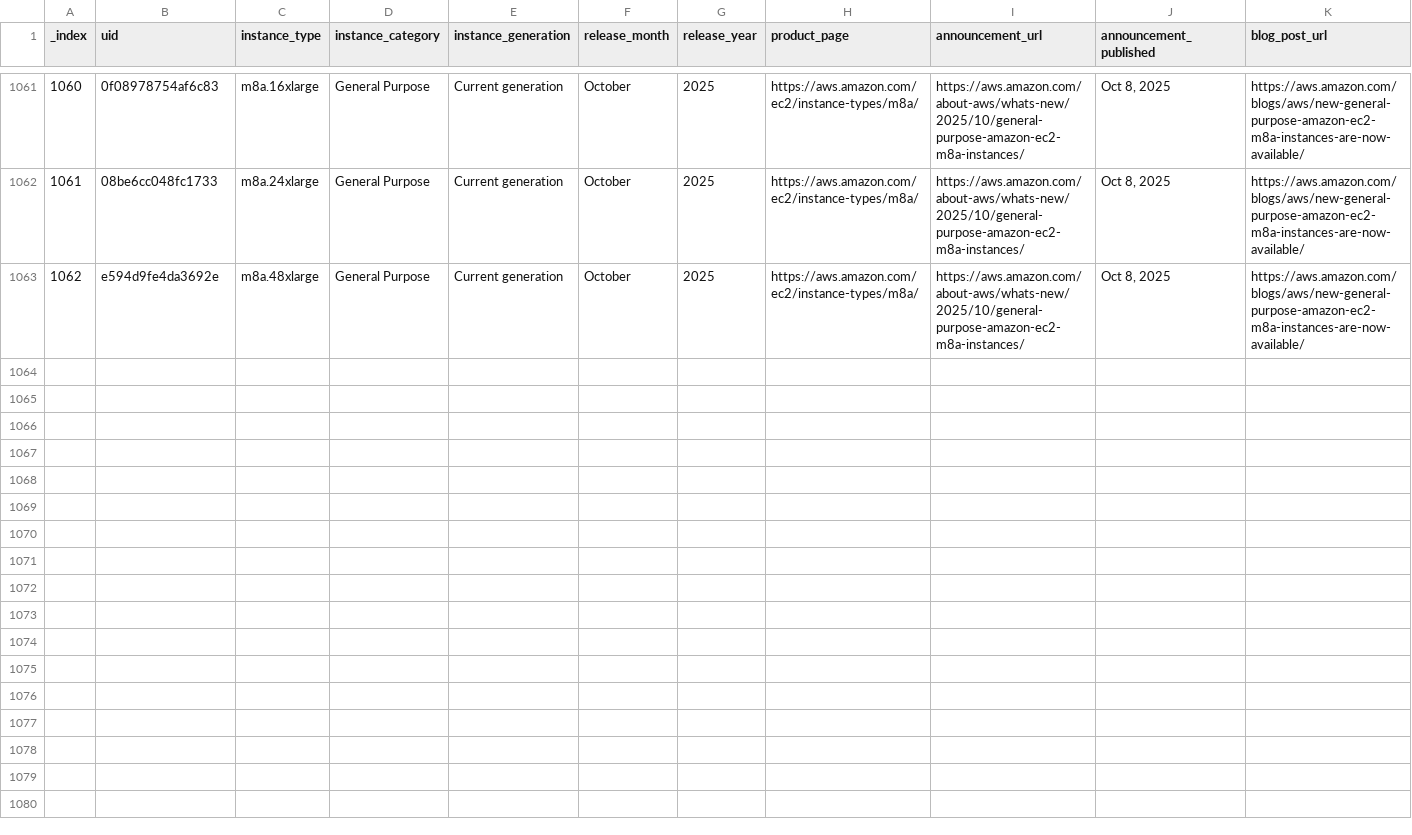
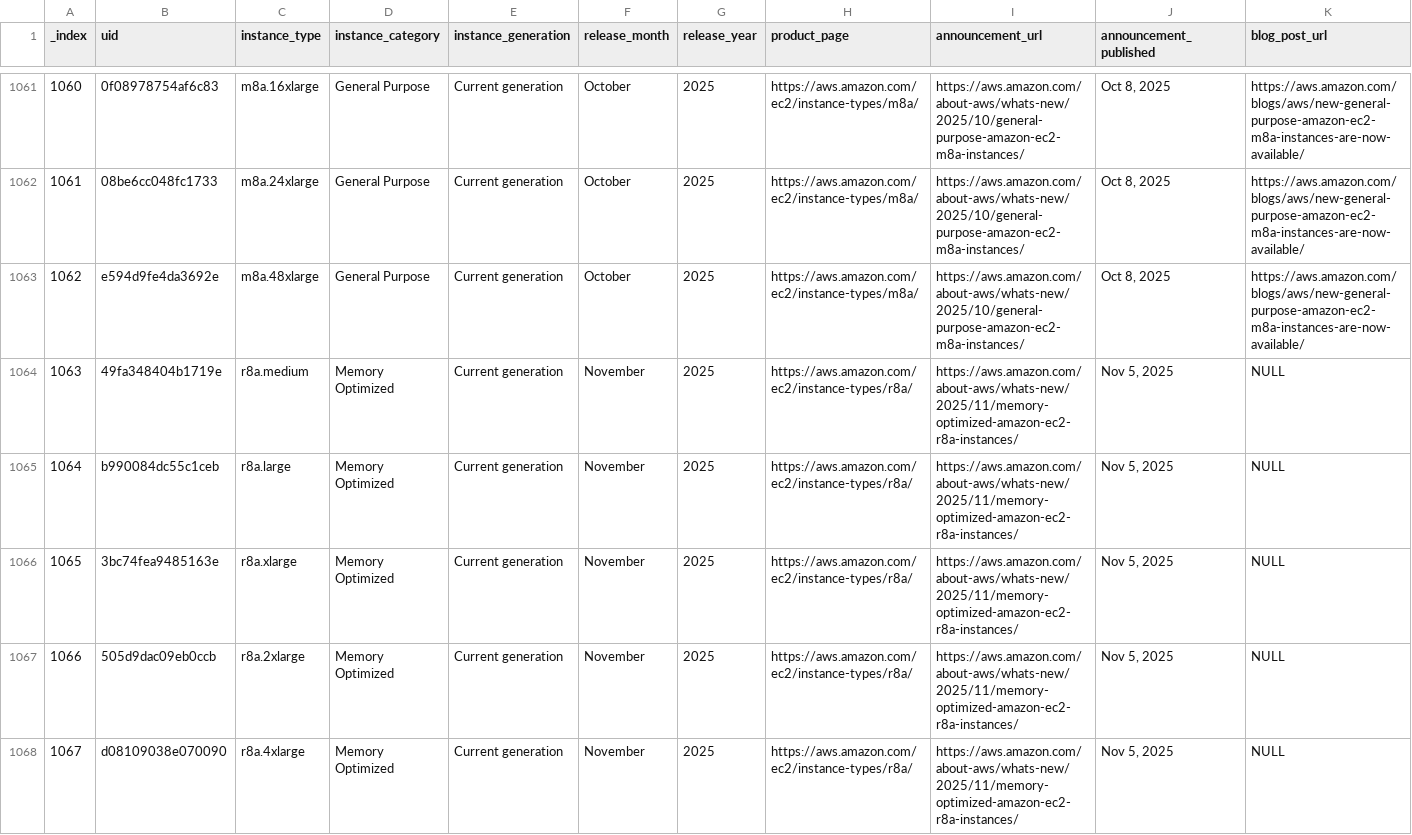
Before and after one commit to nrollr/EC2-timeline, a CSV file: public/data/timeline.csv, drawn as a sheet; only a part is shown, gaps mark what is left out; rows hold the shown columns only; the diff covers the shown part only; the diff names each change by its address in the sheet, - before the commit and + after, or states it on an @@ line.

```diff
--- a/public/data/timeline.csv
+++ b/public/data/timeline.csv
+row 1064: 1063 | 49fa348404b1719e | r8a.medium | Memory Optimized | Current generation | November | 2025 | https://aws.amazon.com/ec2/instance-types/r8a/ | https://aws.amazon.com/about-aws/whats-new/2025/11/memory-optimized-amazon-ec2-r8a-instances/ | Nov 5, 2025 | NULL
+row 1065: 1064 | b990084dc55c1ceb | r8a.large | Memory Optimized | Current generation | November | 2025 | https://aws.amazon.com/ec2/instance-types/r8a/ | https://aws.amazon.com/about-aws/whats-new/2025/11/memory-optimized-amazon-ec2-r8a-instances/ | Nov 5, 2025 | NULL
+row 1066: 1065 | 3bc74fea9485163e | r8a.xlarge | Memory Optimized | Current generation | November | 2025 | https://aws.amazon.com/ec2/instance-types/r8a/ | https://aws.amazon.com/about-aws/whats-new/2025/11/memory-optimized-amazon-ec2-r8a-instances/ | Nov 5, 2025 | NULL
+row 1067: 1066 | 505d9dac09eb0ccb | r8a.2xlarge | Memory Optimized | Current generation | November | 2025 | https://aws.amazon.com/ec2/instance-types/r8a/ | https://aws.amazon.com/about-aws/whats-new/2025/11/memory-optimized-amazon-ec2-r8a-instances/ | Nov 5, 2025 | NULL
+row 1068: 1067 | d08109038e070090 | r8a.4xlarge | Memory Optimized | Current generation | November | 2025 | https://aws.amazon.com/ec2/instance-types/r8a/ | https://aws.amazon.com/about-aws/whats-new/2025/11/memory-optimized-amazon-ec2-r8a-instances/ | Nov 5, 2025 | NULL
```
Also changed, not shown: 5 added rows elsewhere in this file, 6 other files.
